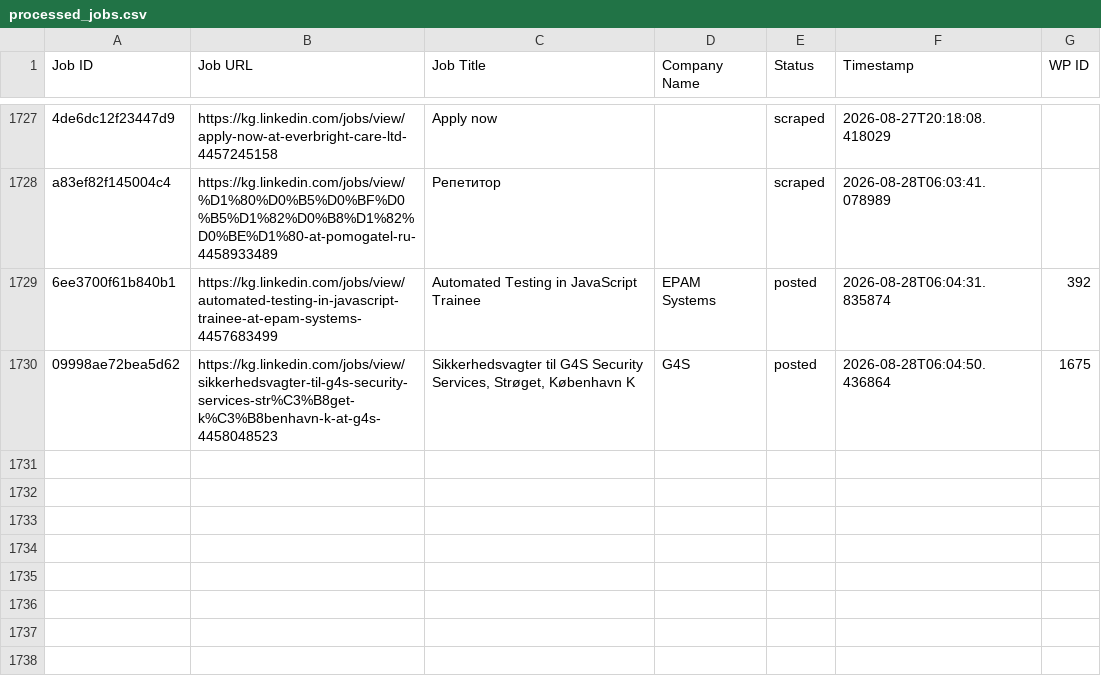
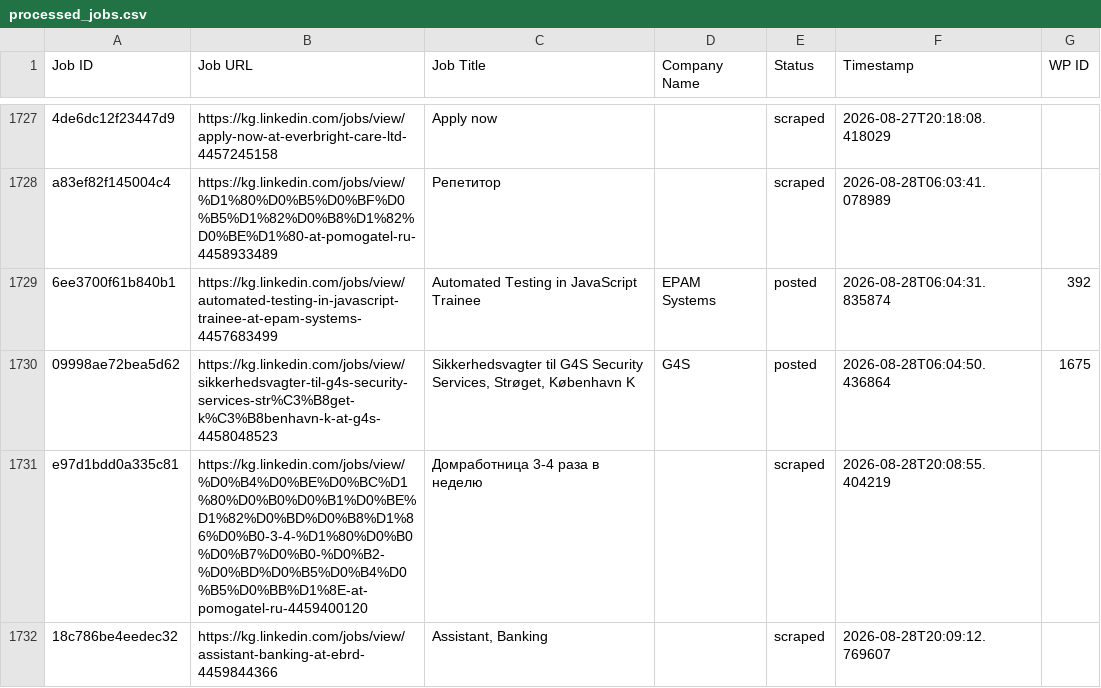
Before and after one commit to innovationinc2000/kg, a CSV file: processed_jobs.csv, drawn as a sheet; only a part is shown, gaps mark what is left out; the diff names each change by its address in the sheet, - before the commit and + after, or states it on an @@ line.

```diff
--- a/processed_jobs.csv
+++ b/processed_jobs.csv
+row 1731: e97d1bdd0a335c81 | https://kg.linkedin.com/jobs/view/%D0%B4%D0%BE%D0%BC%D1%80%D0%B0%D0%B1%D0%BE%D1%82%D0%BD%D0%B8%D1%86%D0%B0-3-4-%D1%80%D0%B0%D0%B7%D0%B0-%D0%B2-%D0%BD%D0%B5%D0%B4%D0%B5%D0%BB%D1%8E-at-pomogatel-ru-4459400120 | Домработница 3-4 раза в неделю |  | scraped | 2026-08-28T20:08:55.404219
+row 1732: 18c786be4eedec32 | https://kg.linkedin.com/jobs/view/assistant-banking-at-ebrd-4459844366 | Assistant, Banking |  | scraped | 2026-08-28T20:09:12.769607
```
